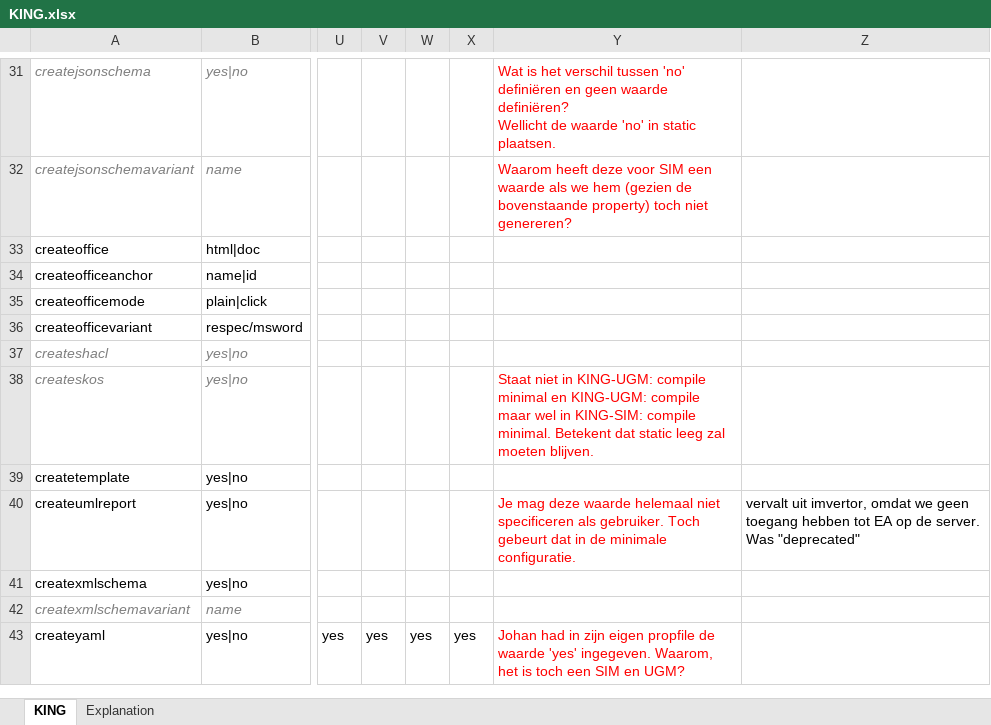
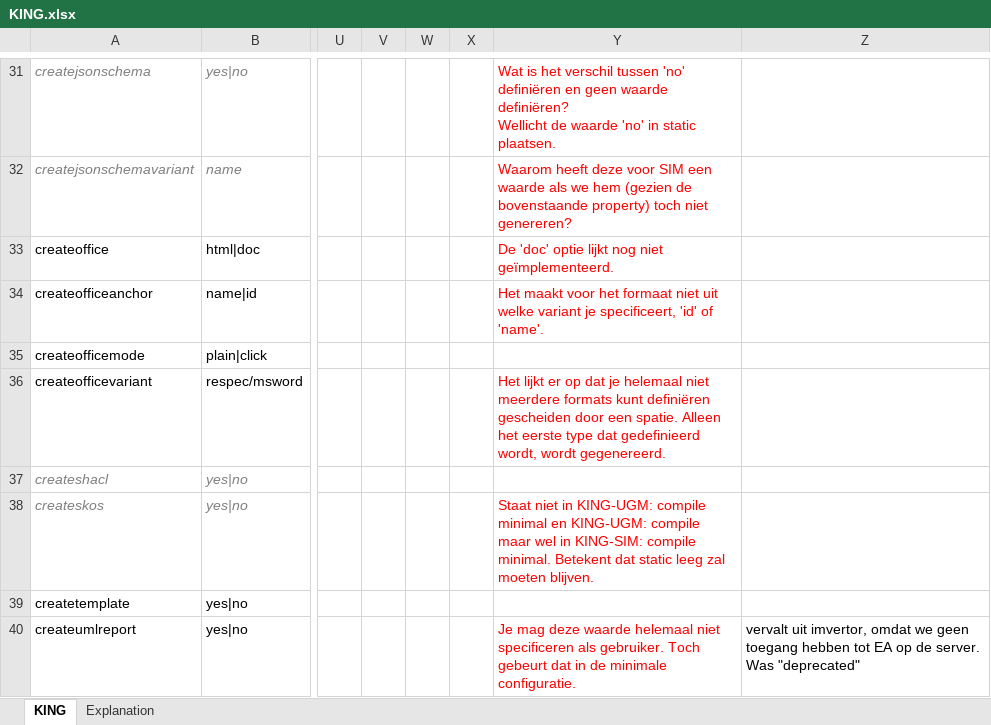
Before and after one commit to Imvertor/Imvertor-Maven, an Excel workbook: src/main/resources/input/KING/props/KING.xlsx, sheet KING, drawn as a sheet; only a part is shown, gaps mark what is left out; the shorter side is filled out with more unchanged rows; values as stored, in another font and other column widths than the file's, no borders; the diff names each change by its address in the sheet, - before the commit and + after, or states it on an @@ line.

Commit message:
Commentaar geplaatst bij createoffice, createofficeanchor en createofficevariant.

```diff
--- a/src/main/resources/input/KING/props/KING.xlsx (sheet KING)
+++ b/src/main/resources/input/KING/props/KING.xlsx (sheet KING)
-Y33: (empty)
+Y33: De 'doc' optie lijkt nog niet geïmplementeerd.
-Y34: (empty)
+Y34: Het maakt voor het formaat niet uit welke variant je specificeert, 'id' of 'name'.
-Y36: (empty)
+Y36: Het lijkt er op dat je helemaal niet meerdere formats kunt definiëren gescheiden door een spatie. Alleen het eerste type dat gedefinieerd wordt, wordt gegenereerd.
```
